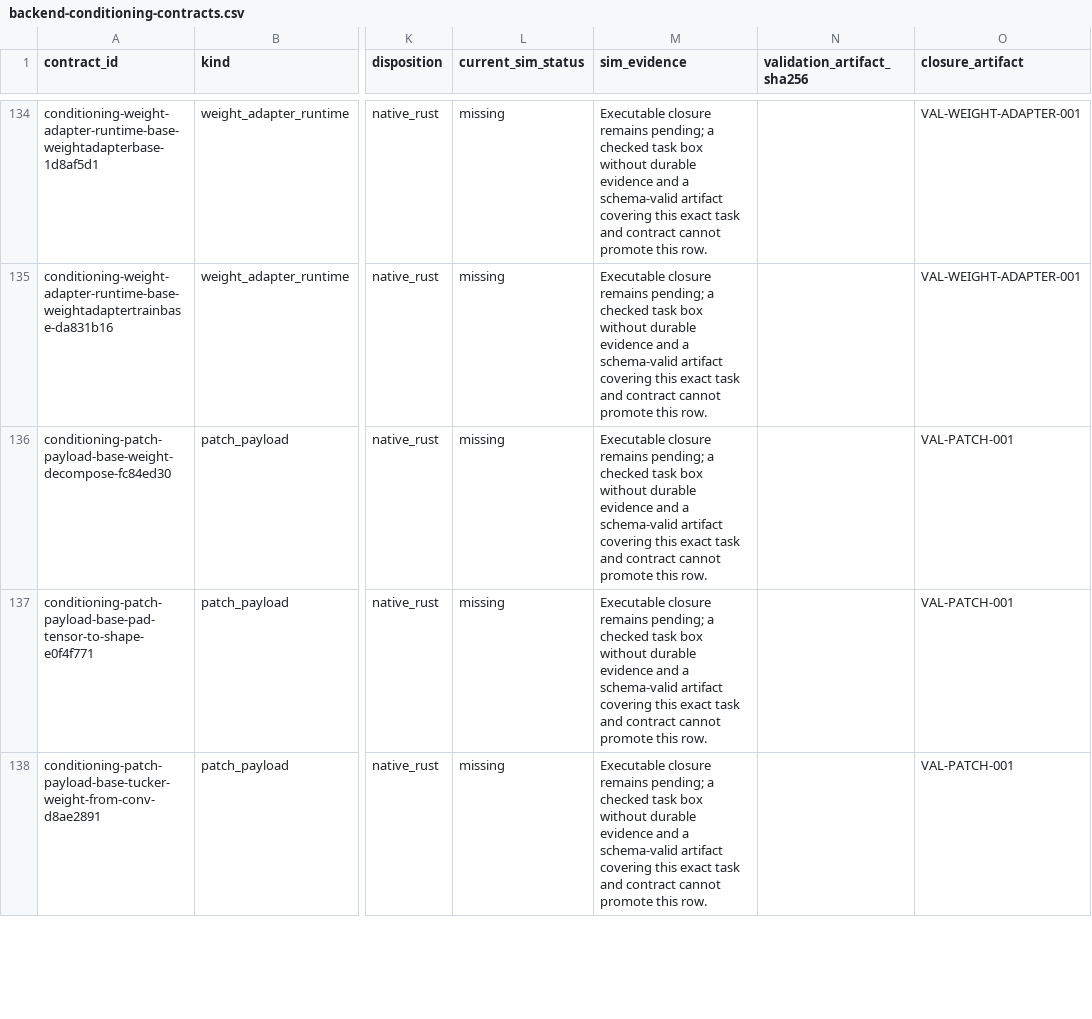
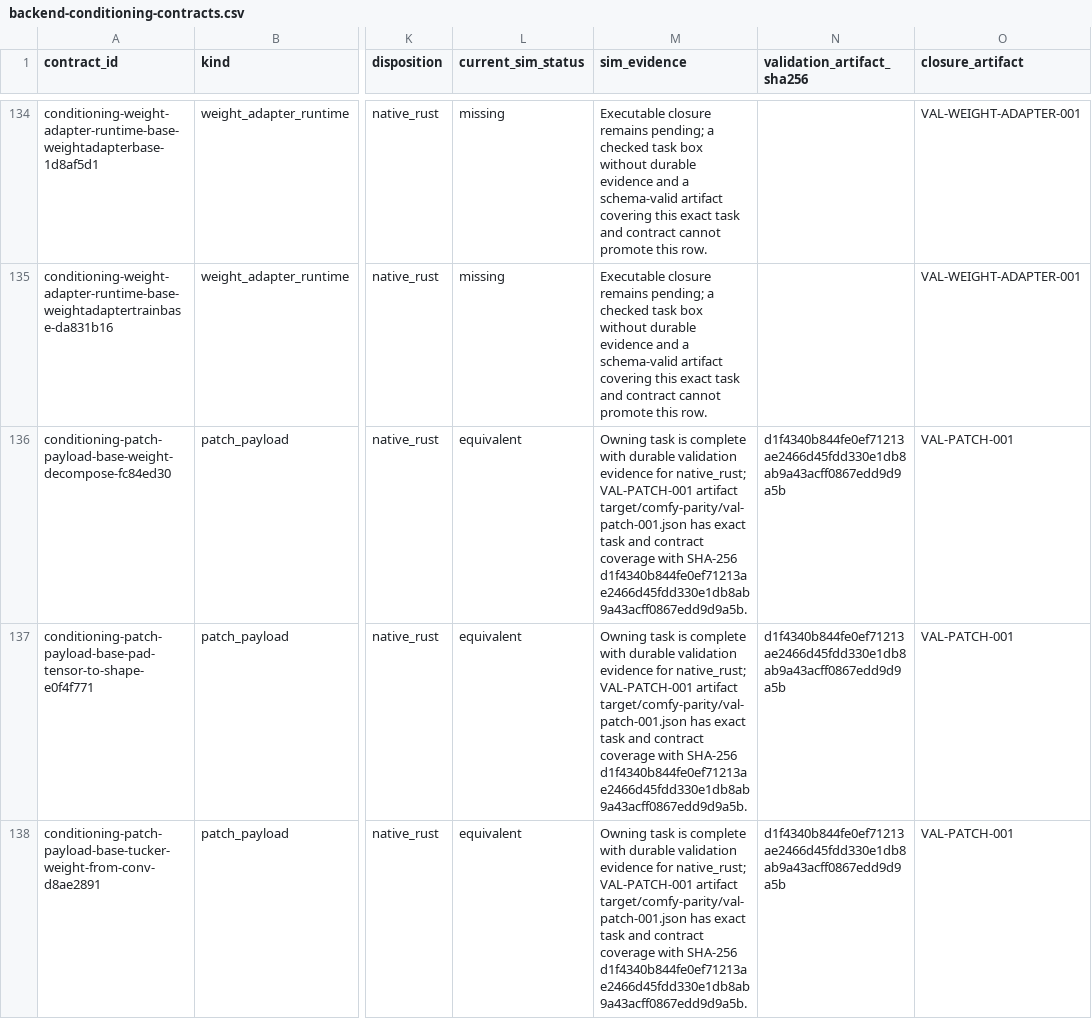
Before and after one commit to imagineerings/xor, a CSV file: .agents/specs/comfy-parity/catalogs/backend-conditioning-contracts.csv, drawn as a sheet; only a part is shown, gaps mark what is left out; the diff covers the shown part only; the diff names each change by its address in the sheet, - before the commit and + after, or states it on an @@ line.

Commit message:
feat(comfy): execute SDPose SD2 feature capture
Add immutable, dtype-preserving NativeModule and tensor attention paths
that retain caller workspace and cancellation ownership.

Execute the complete normalized LotusD SD2 topology, deep-clone the exact
last 640-channel pre-concatenation feature, and bind exhaustive admission,
identity, residency, fixtures, and ownership evidence.

Co-authored-by: Agent <agent@simtropolis.ai>

```diff
--- a/.agents/specs/comfy-parity/catalogs/backend-conditioning-contracts.csv
+++ b/.agents/specs/comfy-parity/catalogs/backend-conditioning-contracts.csv
-L136:L138 (current_sim_status): missing
+L136:L138 (current_sim_status): equivalent
-M136:M138 (sim_evidence): Executable closure remains pending; a checked task box without durable evidence and a schema-valid artifact covering this exact task and contract cannot promote this row.
+M136:M138 (sim_evidence): Owning task is complete with durable validation evidence for native_rust; VAL-PATCH-001 artifact target/comfy-parity/val-patch-001.json has exact task and contract coverage with SHA-256 d1f4340b844fe0ef71213ae2466d45fdd330e1db8ab9a43acff0867edd9d9a5b.
-N136:N138 (validation_artifact_sha256): (empty)
+N136:N138 (validation_artifact_sha256): d1f4340b844fe0ef71213ae2466d45fdd330e1db8ab9a43acff0867edd9d9a5b
```
Also changed, not shown: 57 edited cells elsewhere in this file, 19 other files.
